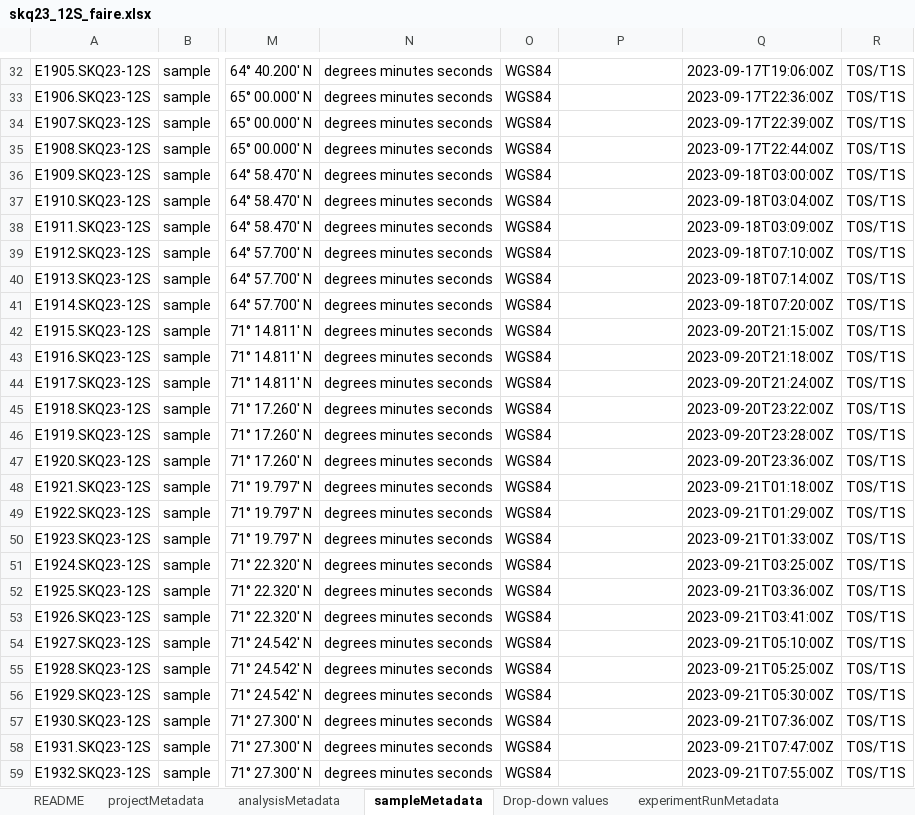
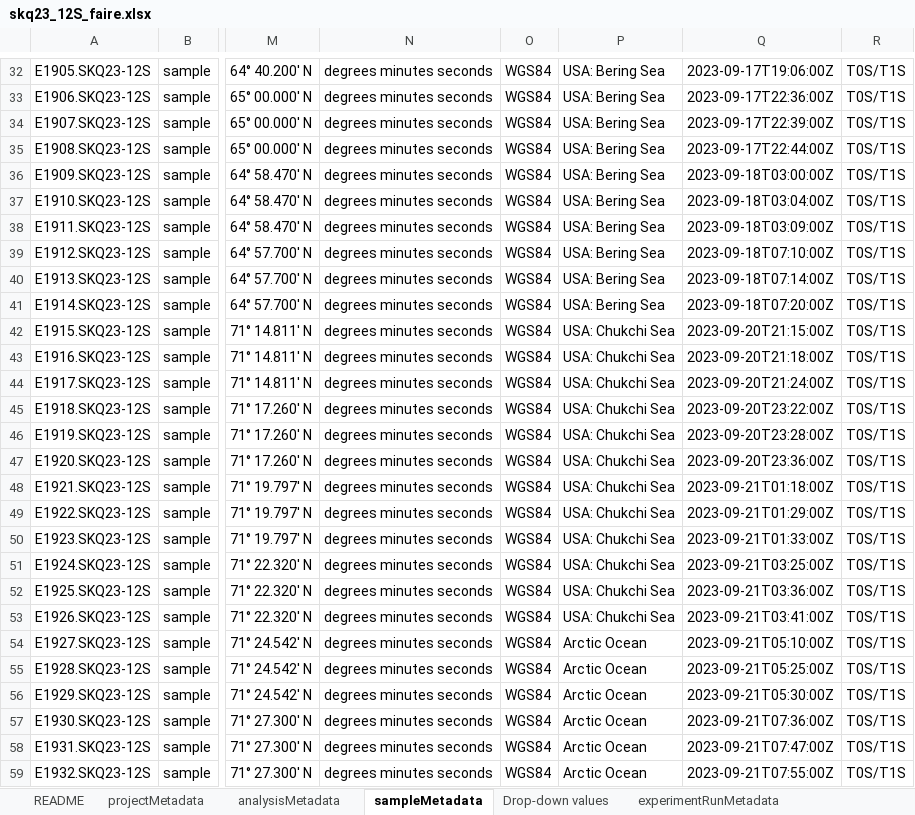
Before and after one commit to NOAA-PMEL/FAIRe-Mapping, an Excel workbook: projects/EcoFoci/skq23_12S/data/skq23_12S_faire.xlsx, sheet sampleMetadata, drawn as a sheet; only a part is shown, gaps mark what is left out; values as stored, in another font and other column widths than the file's, no borders; the diff covers the shown part only; the diff names each change by its address in the sheet, - before the commit and + after, or states it on an @@ line.

```diff
--- a/projects/EcoFoci/skq23_12S/data/skq23_12S_faire.xlsx (sheet sampleMetadata)
+++ b/projects/EcoFoci/skq23_12S/data/skq23_12S_faire.xlsx (sheet sampleMetadata)
-P32:P41: (empty)
+P32:P41: USA: Bering Sea
-P42:P53: (empty)
+P42:P53: USA: Chukchi Sea
-P54:P59: (empty)
+P54:P59: Arctic Ocean
```
Also changed, not shown: 122 edited cells elsewhere in this sheet, 7 other files.
